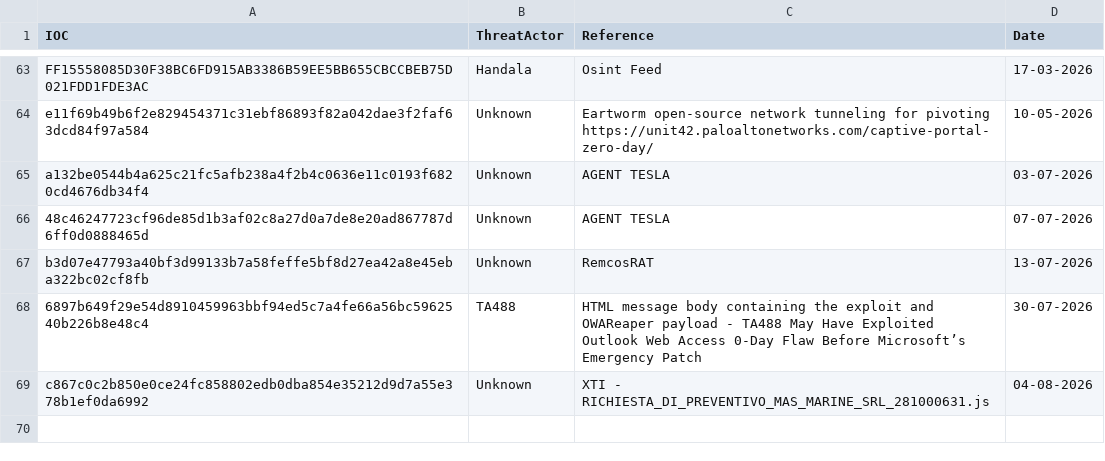
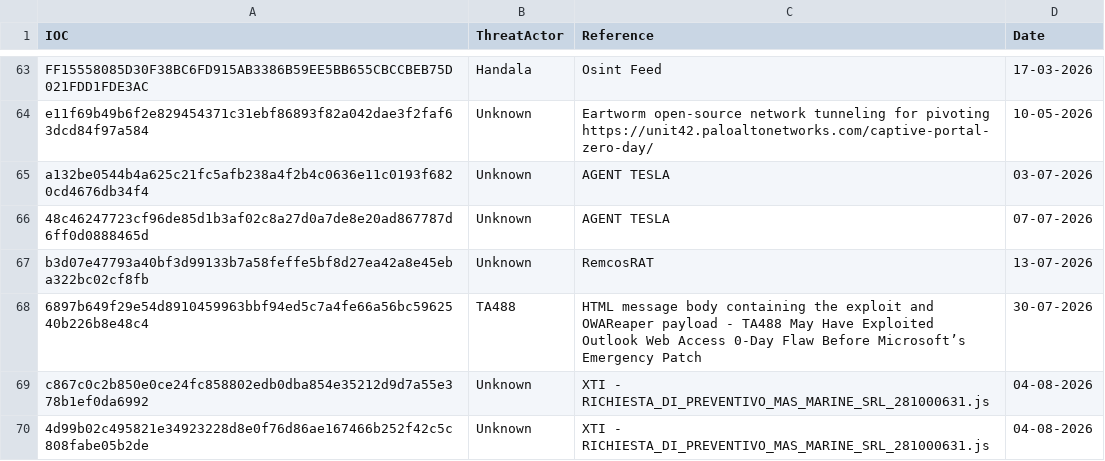
Before and after one commit to thflame/repo, a CSV file: SHA256.csv, drawn as a sheet; only a part is shown, gaps mark what is left out.

Commit message:
Update SHA256.csv

```diff
--- a/SHA256.csv
+++ b/SHA256.csv
@@ -69 +69,2 @@ b3d07e47793a40bf3d99133b7a58feffe5bf8d27ea42a8e45eba322bc02cf8fb,Unknown,RemcosR
 c867c0c2b850e0ce24fc858802edb0dba854e35212d9d7a55e378b1ef0da6992,Unknown,XTI - RICHIESTA_DI_PREVENTIVO_MAS_MARINE_SRL_281000631.js,04-08-2026
+4d99b02c495821e34923228d8e0f76d86ae167466b252f42c5c808fabe05b2de,Unknown,XTI - RICHIESTA_DI_PREVENTIVO_MAS_MARINE_SRL_281000631.js,04-08-2026
```
